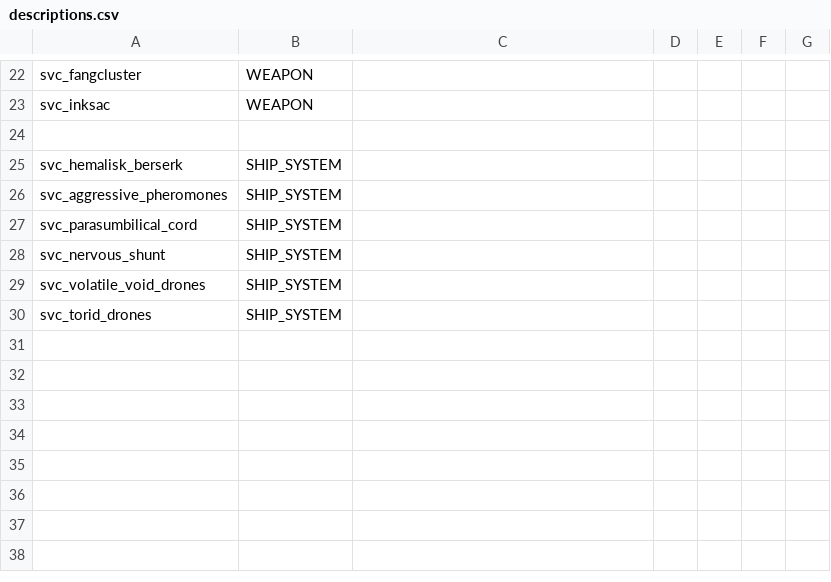
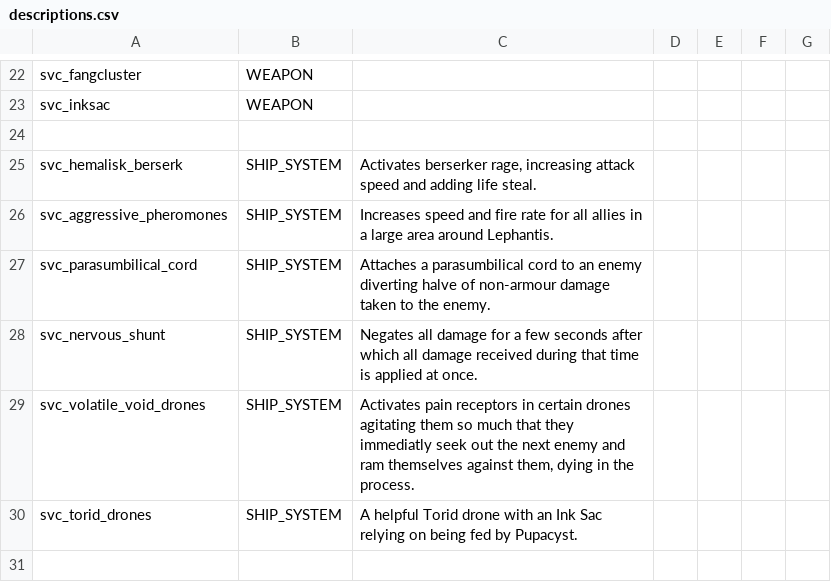
Before and after one commit to DesperatePeter/starsector-symbiotic-void-creatures, a CSV file: data/strings/descriptions.csv, drawn as a sheet; only a part is shown, gaps mark what is left out; the diff covers the shown part only.

```diff
--- a/data/strings/descriptions.csv
+++ b/data/strings/descriptions.csv
@@ -25,7 +25,8 @@ svc_inksac,WEAPON,,,,,
 ,,,,,,
-svc_hemalisk_berserk,SHIP_SYSTEM,,,,,
-svc_aggressive_pheromones,SHIP_SYSTEM,,,,,
-svc_parasumbilical_cord,SHIP_SYSTEM,,,,,
-svc_nervous_shunt,SHIP_SYSTEM,,,,,
-svc_volatile_void_drones,SHIP_SYSTEM,,,,,
-svc_torid_drones,SHIP_SYSTEM,,,,,
+svc_hemalisk_berserk,SHIP_SYSTEM,"Activates berserker rage, increasing attack speed and adding life steal.",,,,
+svc_aggressive_pheromones,SHIP_SYSTEM,Increases speed and fire rate for all allies in a large area around Lephantis.,,,,
+svc_parasumbilical_cord,SHIP_SYSTEM,Attaches a parasumbilical cord to an enemy diverting halve of non-armour damage taken to the enemy.,,,,
+svc_nervous_shunt,SHIP_SYSTEM,Negates all damage for a few seconds after which all damage received during that time is applied at once.,,,,
+svc_volatile_void_drones,SHIP_SYSTEM,"Activates pain receptors in certain drones agitating them so much that they immediatly seek out the next enemy and ram themselves against them, dying in the process.",,,,
+svc_torid_drones,SHIP_SYSTEM,A helpful Torid drone with an Ink Sac relying on being fed by Pupacyst.,,,,
+,,,,,,
```
Also changed, not shown: 18 added rows elsewhere in this file, data/hullmods/hull_mods.csv, data/shipsystems/ship_systems.csv, 9 other files.
